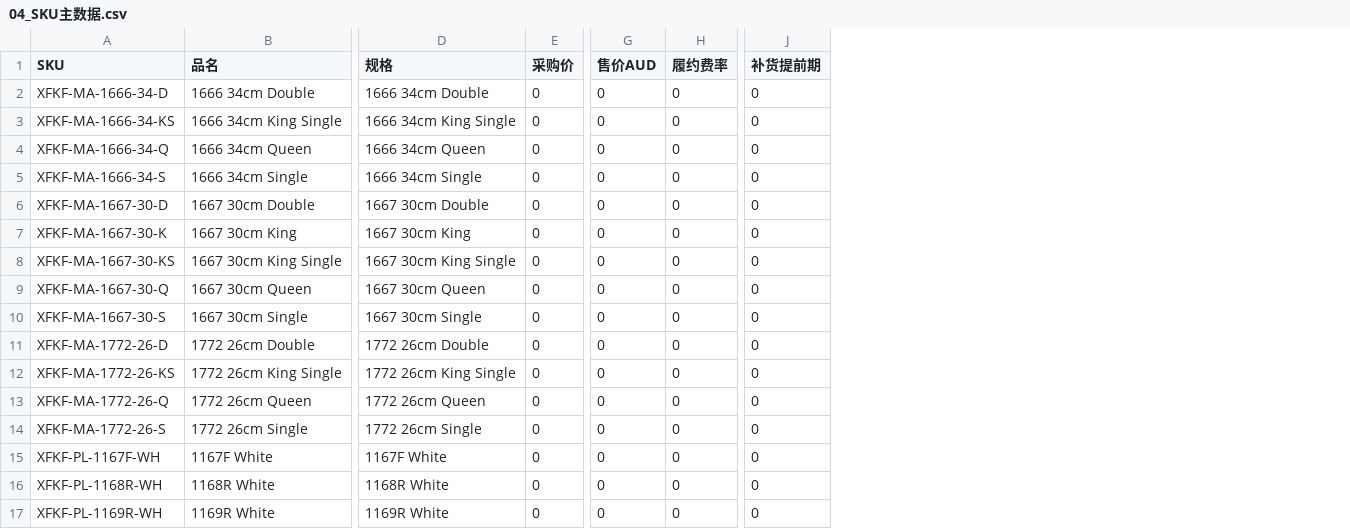
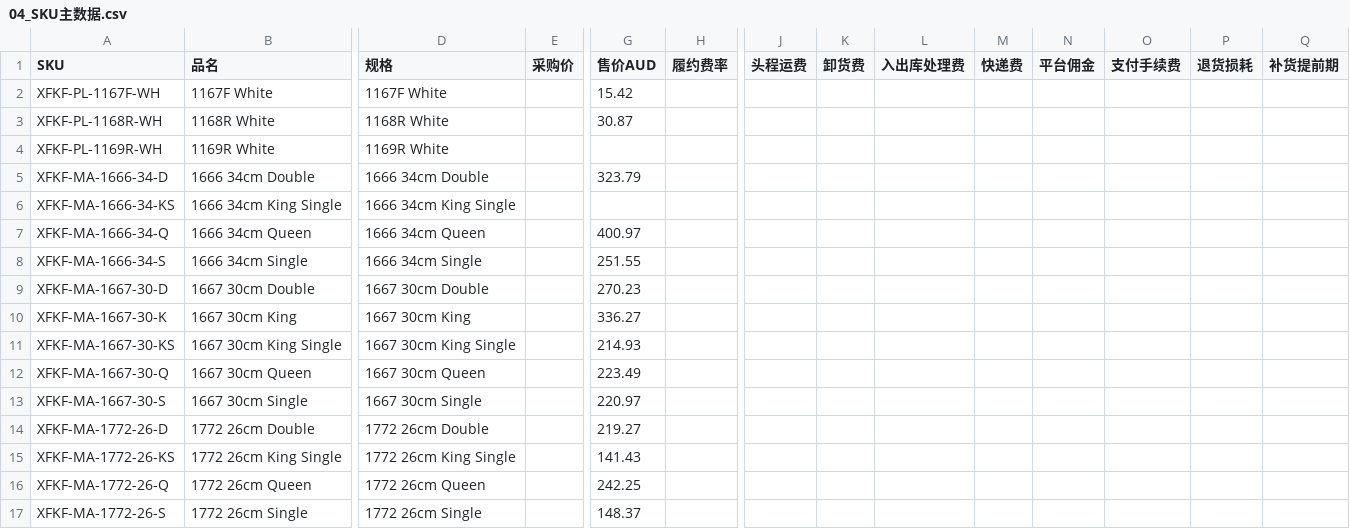
Before and after one commit to yuxinh07/Roomsense-Panel, a CSV file: multitable/04_SKU主数据.csv, drawn as a sheet; only a part is shown, gaps mark what is left out; removed rows and columns are numbered as before the commit, all else as after; rows hold the shown columns only; the diff names each change by its address in the sheet, - before the commit and + after, or states it on an @@ line.

```diff
--- a/multitable/04_SKU主数据.csv
+++ b/multitable/04_SKU主数据.csv
+column J (头程运费), empty
+column K (卸货费), empty
+column L (入出库处理费), empty
+column M (快递费), empty
+column N (平台佣金), empty
+column O (支付手续费), empty
+column P (退货损耗), empty
+row 2: XFKF-PL-1167F-WH | 1167F White | 1167F White |  | 15.42
+row 3: XFKF-PL-1168R-WH | 1168R White | 1168R White |  | 30.87
+row 4: XFKF-PL-1169R-WH | 1169R White | 1169R White
-E5:E17 (采购价): 0
+E5:E17 (采购价): (empty)
-G5 (售价AUD): 0
+G5 (售价AUD): 323.79
-H5:H17 (履约费率): 0
+H5:H17 (履约费率): (empty)
-Q5:Q17 (补货提前期): 0
+Q5:Q17 (补货提前期): (empty)
-G6 (售价AUD): 0
+G6 (售价AUD): (empty)
-G7 (售价AUD): 0
+G7 (售价AUD): 400.97
-G8 (售价AUD): 0
+G8 (售价AUD): 251.55
-G9 (售价AUD): 0
+G9 (售价AUD): 270.23
-G10 (售价AUD): 0
+G10 (售价AUD): 336.27
-G11 (售价AUD): 0
+G11 (售价AUD): 214.93
-G12 (售价AUD): 0
+G12 (售价AUD): 223.49
-G13 (售价AUD): 0
+G13 (售价AUD): 220.97
-G14 (售价AUD): 0
+G14 (售价AUD): 219.27
-G15 (售价AUD): 0
+G15 (售价AUD): 141.43
-G16 (售价AUD): 0
+G16 (售价AUD): 242.25
-G17 (售价AUD): 0
+G17 (售价AUD): 148.37
-row 15: XFKF-PL-1167F-WH | 1167F White | 1167F White | 0 | 0 | 0 | 0
-row 16: XFKF-PL-1168R-WH | 1168R White | 1168R White | 0 | 0 | 0 | 0
-row 17: XFKF-PL-1169R-WH | 1169R White | 1169R White | 0 | 0 | 0 | 0
```
Also changed, not shown: multitable/08_SKU成本_待填.csv, 5 other files.
